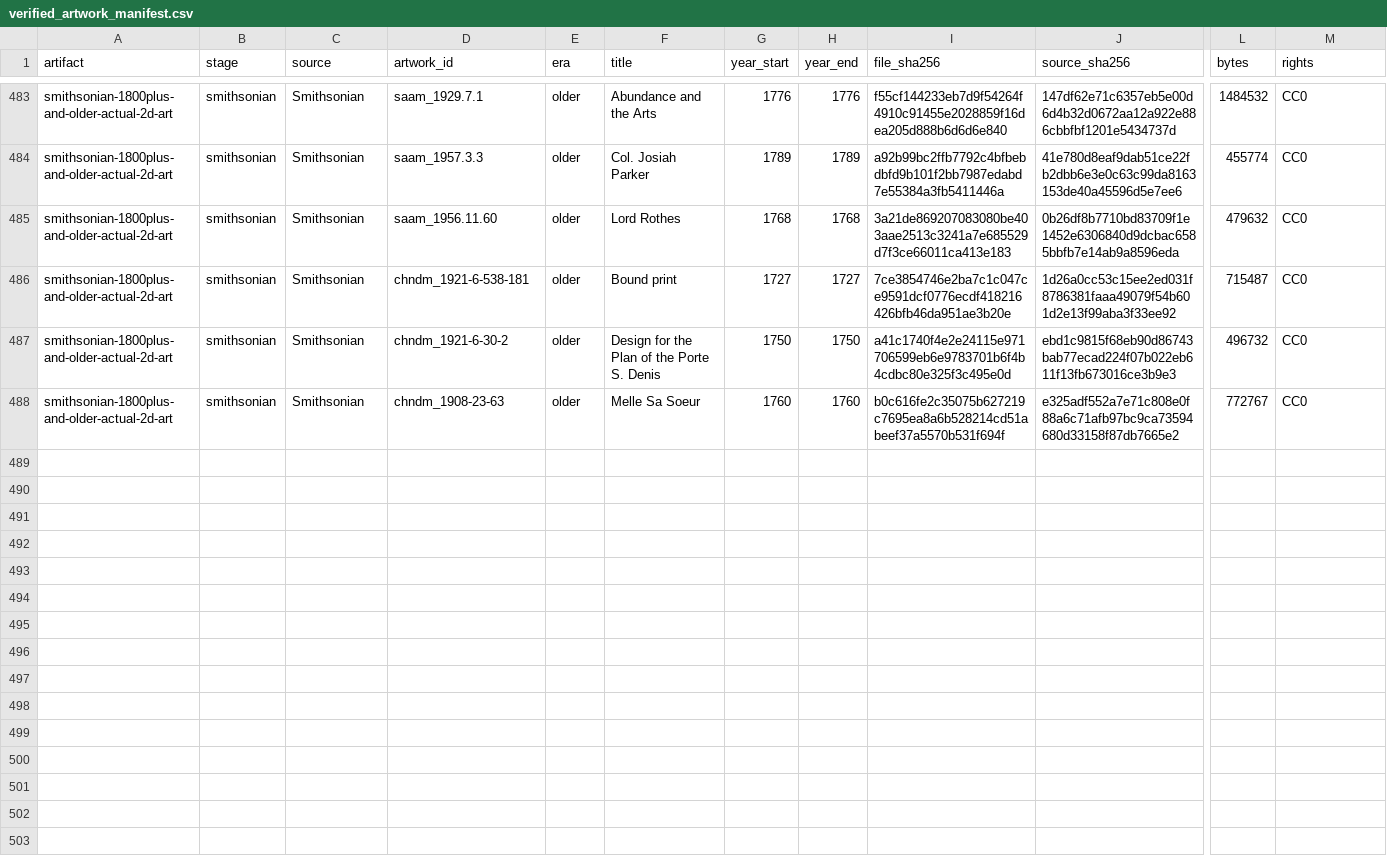
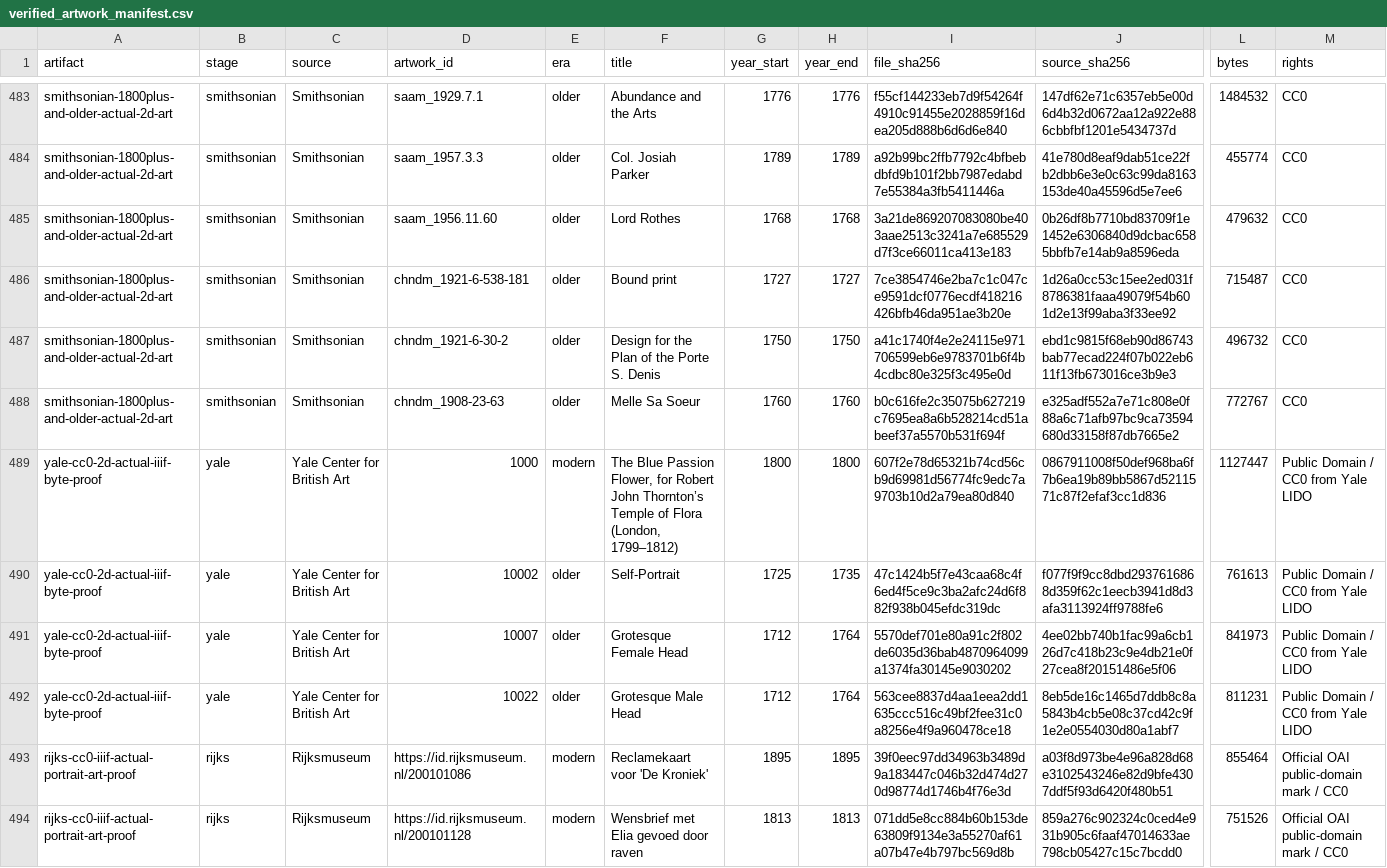
Before and after one commit to treesky0103-dot/quiet-art-gallery, a CSV file: data/verified_80pct/verified_artwork_manifest.csv, drawn as a sheet; only a part is shown, gaps mark what is left out; rows hold the shown columns only; the diff covers the shown part only; the diff names each change by its address in the sheet, - before the commit and + after, or states it on an @@ line.

```diff
--- a/data/verified_80pct/verified_artwork_manifest.csv
+++ b/data/verified_80pct/verified_artwork_manifest.csv
+row 489: yale-cc0-2d-actual-iiif-byte-proof | yale | Yale Center for British Art | 1000 | modern | The Blue Passion Flower, for Robert John Thornton’s Temple of Flora (London, 1799–1812) | 1800 | 1800 | 607f2e78d65321b74cd56cb9d69981d56774fc9edc7a9703b10d2a79ea80d840 | 0867911008f50def968ba6f7b6ea19b89bb5867d5211571c87f2efaf3cc1d836 | 1127447 | Public Domain / CC0 from Yale LIDO
+row 490: yale-cc0-2d-actual-iiif-byte-proof | yale | Yale Center for British Art | 10002 | older | Self-Portrait | 1725 | 1735 | 47c1424b5f7e43caa68c4f6ed4f5ce9c3ba2afc24d6f882f938b045efdc319dc | f077f9f9cc8dbd2937616868d359f62c1eecb3941d8d3afa3113924ff9788fe6 | 761613 | Public Domain / CC0 from Yale LIDO
+row 491: yale-cc0-2d-actual-iiif-byte-proof | yale | Yale Center for British Art | 10007 | older | Grotesque Female Head | 1712 | 1764 | 5570def701e80a91c2f802de6035d36bab4870964099a1374fa30145e9030202 | 4ee02bb740b1fac99a6cb126d7c418b23c9e4db21e0f27cea8f20151486e5f06 | 841973 | Public Domain / CC0 from Yale LIDO
+row 492: yale-cc0-2d-actual-iiif-byte-proof | yale | Yale Center for British Art | 10022 | older | Grotesque Male Head | 1712 | 1764 | 563cee8837d4aa1eea2dd1635ccc516c49bf2fee31c0a8256e4f9a960478ce18 | 8eb5de16c1465d7ddb8c8a5843b4cb5e08c37cd42c9f1e2e0554030d80a1abf7 | 811231 | Public Domain / CC0 from Yale LIDO
+row 493: rijks-cc0-iiif-actual-portrait-art-proof | rijks | Rijksmuseum | https://id.rijksmuseum.nl/200101086 | modern | Reclamekaart voor 'De Kroniek' | 1895 | 1895 | 39f0eec97dd34963b3489d9a183447c046b32d474d270d98774d1746b4f76e3d | a03f8d973be4e96a828d68e3102543246e82d9bfe4307ddf5f93d6420f480b51 | 855464 | Official OAI public-domain mark / CC0
+row 494: rijks-cc0-iiif-actual-portrait-art-proof | rijks | Rijksmuseum | https://id.rijksmuseum.nl/200101128 | modern | Wensbrief met Elia gevoed door raven | 1813 | 1813 | 071dd5e8cc884b60b153de63809f9134e3a55270af61a07b47e4b797bc569d8b | 859a276c902324c0ced4e931b905c6faaf47014633ae798cb05427c15c7bcdd0 | 751526 | Official OAI public-domain mark / CC0
```
Also changed, not shown: 5 added rows elsewhere in this file, 1 other file.
